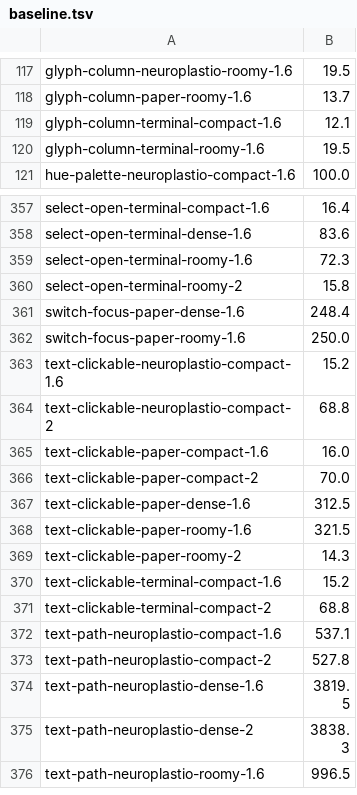
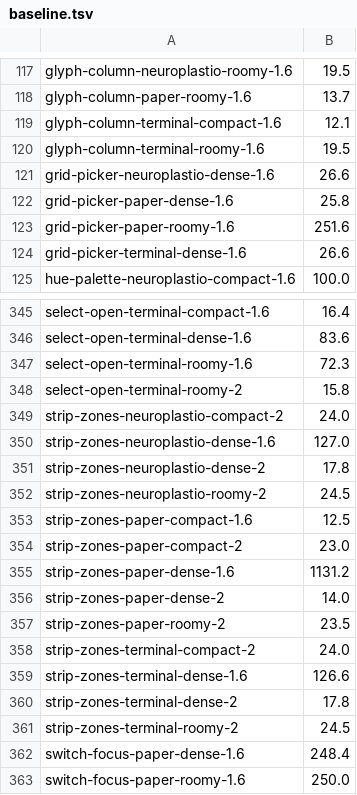
Before and after one commit to neuroplastio/hotty-surf, a TSV file: scripts/gate/baseline.tsv, drawn as a sheet; only a part is shown, gaps mark what is left out; the shorter side is filled out with more unchanged rows; the diff covers the shown part only.

Commit message:
H7: warn-soft and error-soft, borderless keys, strip and grid
The design's Migration board, leg H7, the part no open question holds
(the count, Q11; the widget and its popover, Q16; attention, Q19 come
in commits of their own, so that another answer costs one commit):
- --u-warn-soft (the warn at 14%, 12% on light) and --u-error-soft
  (16%, 10%), for attention and a refused drop.
- a key is a muted glyph run, no box, 12px in Compact, 5px from the
  next (the maintainer, 2026-11-05, on a tooltip's caps: "too
  claustrophobic inside. Too many borders"); cap on a key (surfui
  Node.Cap) keeps the boxed cap, for a sheet of keys (key/caps). The
  cells keep their caps.
- strip on a row (Node.Strip): a flat edge's strip on the canvas, 40px,
  its three rows its zones (start, centre, end), in flex, not the kit's
  grid, which isn't proven.
- grid on a row (Node.Grid): a picker's grid, 32px squares that wrap,
  the selected one in the accent's soft fill and line.

New stories strip/zones and grid/picker. The borderless keys take
key/styles', look/agents' and menu/shown's cap cases off the gate's
baseline; the baseline is written again for those five stories only
(the new failures are the text's place, paper's hairline, and a wrap
in paper Roomy at 1.6x, listed on blitz-gaps.md). make gate passes
against it, and make legible.

```diff
--- a/scripts/gate/baseline.tsv
+++ b/scripts/gate/baseline.tsv
@@ -120,2 +120,6 @@ glyph-column-terminal-compact-1.6	12.1
 glyph-column-terminal-roomy-1.6	19.5
+grid-picker-neuroplastio-dense-1.6	26.6
+grid-picker-paper-dense-1.6	25.8
+grid-picker-paper-roomy-1.6	251.6
+grid-picker-terminal-dense-1.6	26.6
 hue-palette-neuroplastio-compact-1.6	100.0
@@ -360,2 +348,15 @@ select-open-terminal-roomy-1.6	72.3
 select-open-terminal-roomy-2	15.8
+strip-zones-neuroplastio-compact-2	24.0
+strip-zones-neuroplastio-dense-1.6	127.0
+strip-zones-neuroplastio-dense-2	17.8
+strip-zones-neuroplastio-roomy-2	24.5
+strip-zones-paper-compact-1.6	12.5
+strip-zones-paper-compact-2	23.0
+strip-zones-paper-dense-1.6	1131.2
+strip-zones-paper-dense-2	14.0
+strip-zones-paper-roomy-2	23.5
+strip-zones-terminal-compact-2	24.0
+strip-zones-terminal-dense-1.6	126.6
+strip-zones-terminal-dense-2	17.8
+strip-zones-terminal-roomy-2	24.5
 switch-focus-paper-dense-1.6	248.4
```
Also changed, not shown: 16 removed rows and 22 edited cells elsewhere in this file, 14 other files.
